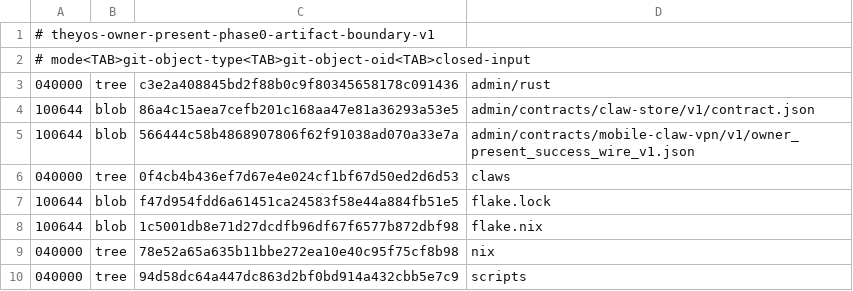
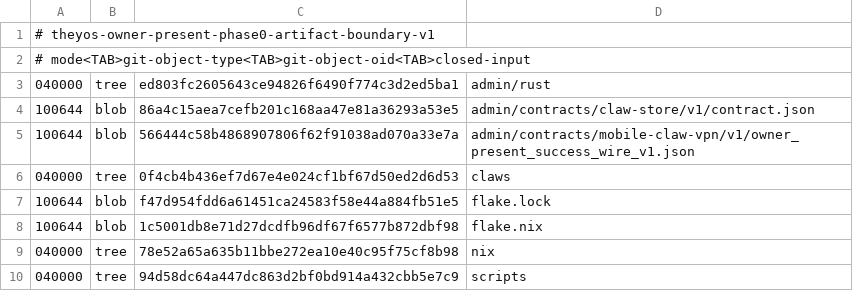
Before and after one commit to soyeht/theyos, a TSV file: admin/contracts/mobile-claw-vpn/v1/owner_present_phase0_artifact_boundary_v1.tsv, drawn as a sheet.

```diff
--- a/admin/contracts/mobile-claw-vpn/v1/owner_present_phase0_artifact_boundary_v1.tsv
+++ b/admin/contracts/mobile-claw-vpn/v1/owner_present_phase0_artifact_boundary_v1.tsv
@@ -2,3 +2,3 @@
 # mode<TAB>git-object-type<TAB>git-object-oid<TAB>closed-input
-040000	tree	c3e2a408845bd2f88b0c9f80345658178c091436	admin/rust
+040000	tree	ed803fc2605643ce94826f6490f774c3d2ed5ba1	admin/rust
 100644	blob	86a4c15aea7cefb201c168aa47e81a36293a53e5	admin/contracts/claw-store/v1/contract.json
```
Also changed, not shown: 1 other file.
